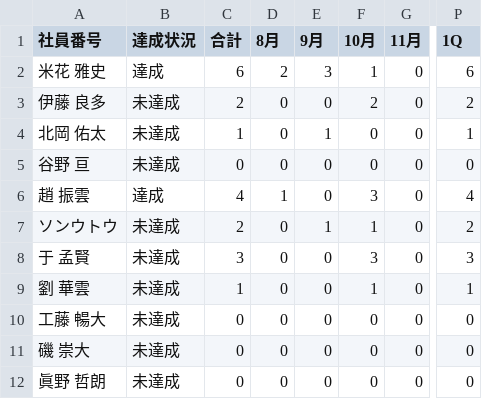
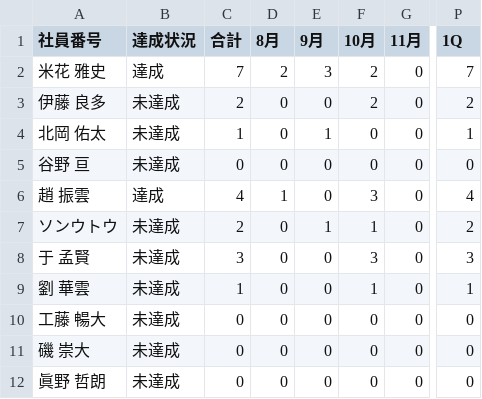
Before and after one commit to my000594/team-dashboard-fy2027, a CSV file: data/3se_report.csv, drawn as a sheet; only a part is shown, gaps mark what is left out; the diff names each change by its address in the sheet, - before the commit and + after, or states it on an @@ line.

```diff
--- a/data/3se_report.csv
+++ b/data/3se_report.csv
-C2 (合計): 6
+C2 (合計): 7
-F2 (10月): 1
+F2 (10月): 2
-P2 (1Q): 6
+P2 (1Q): 7
```
Also changed, not shown: data/3se_report_archive.csv, data/sales.csv.
